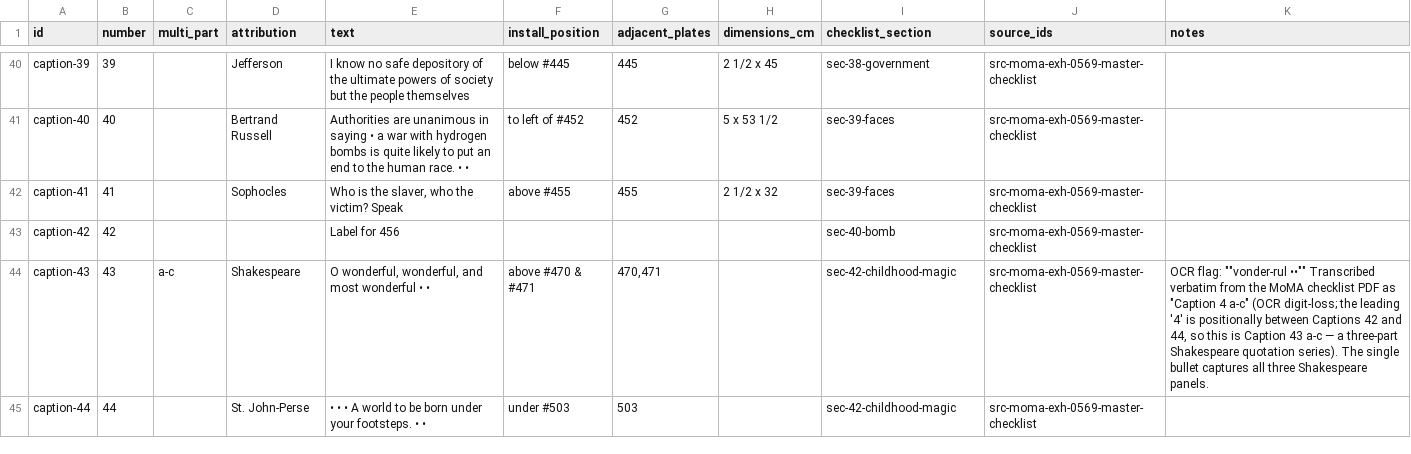
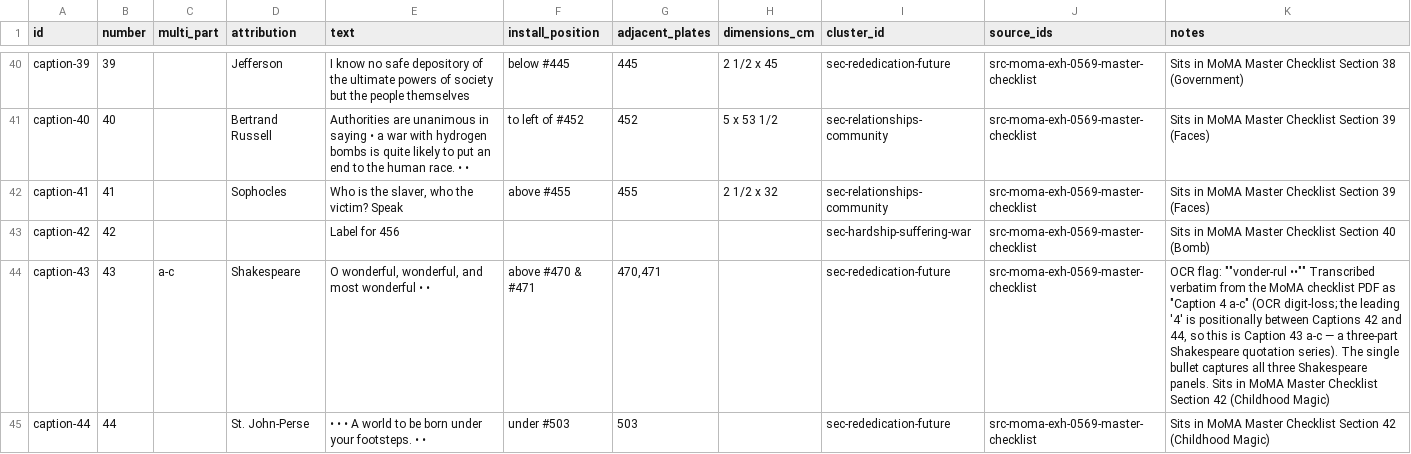
Before and after one commit to danlex/thefamilyofman, a CSV file: data/captions.csv, drawn as a sheet; only a part is shown, gaps mark what is left out; the diff covers the shown part only; the diff names each change by its address in the sheet, - before the commit and + after, or states it on an @@ line.

```diff
--- a/data/captions.csv
+++ b/data/captions.csv
-I1: checklist_section
+I1: cluster_id
-I40 (cluster_id): sec-38-government
+I40 (cluster_id): sec-rededication-future
-K40 (notes): (empty)
+K40 (notes): Sits in MoMA Master Checklist Section 38 (Government)
-I41:I42 (cluster_id): sec-39-faces
+I41:I42 (cluster_id): sec-relationships-community
-K41:K42 (notes): (empty)
+K41:K42 (notes): Sits in MoMA Master Checklist Section 39 (Faces)
-I43 (cluster_id): sec-40-bomb
+I43 (cluster_id): sec-hardship-suffering-war
-K43 (notes): (empty)
+K43 (notes): Sits in MoMA Master Checklist Section 40 (Bomb)
-I44:I45 (cluster_id): sec-42-childhood-magic
+I44:I45 (cluster_id): sec-rededication-future
-K44 (notes): …Shakespeare panels.
+K44 (notes): …Shakespeare panels. Sits in MoMA Master Checklist Section 42 (Childhood Magic)
-K45 (notes): (empty)
+K45 (notes): Sits in MoMA Master Checklist Section 42 (Childhood Magic)
```
Also changed, not shown: 76 edited cells elsewhere in this file.
